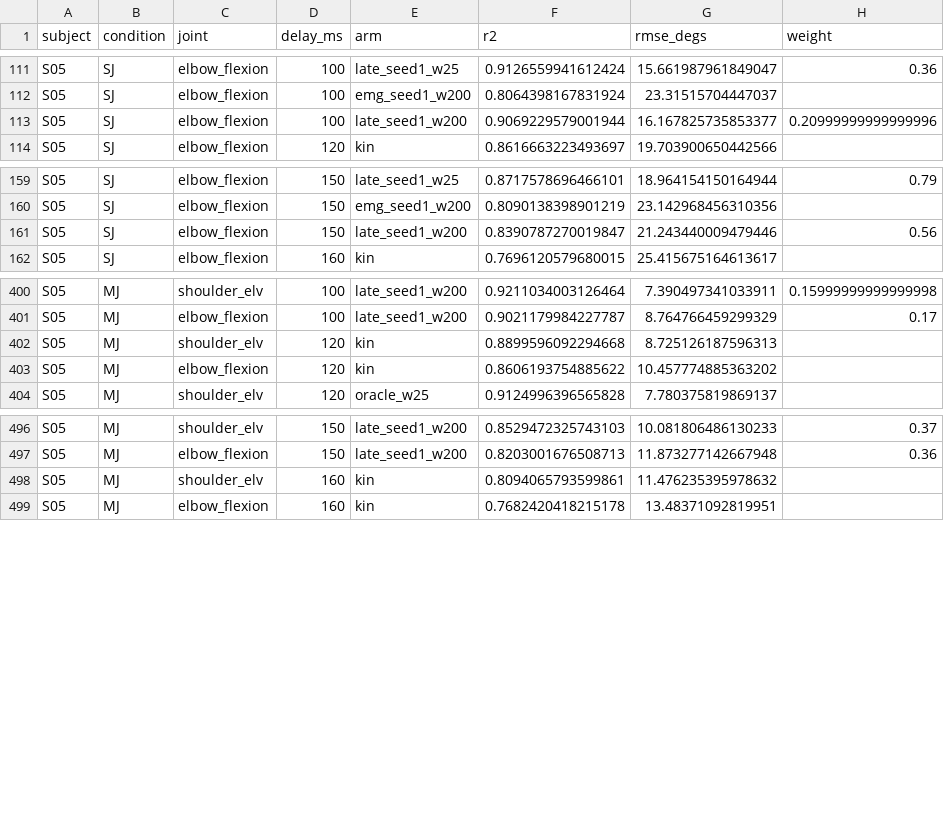
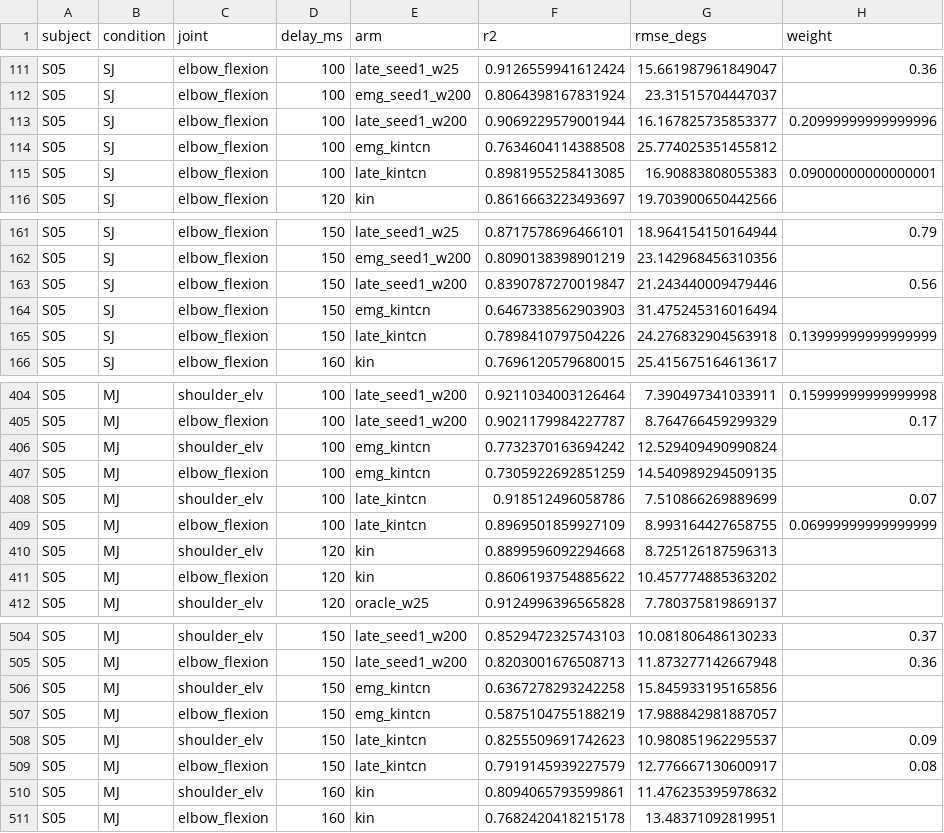
Before and after one commit to mehmetserdarcelik/emg-kinematics-causal-benchmark, a CSV file: results/latefusion/S05.csv, drawn as a sheet; only a part is shown, gaps mark what is left out.

```diff
--- a/results/latefusion/S05.csv
+++ b/results/latefusion/S05.csv
@@ -113,2 +113,4 @@ S05,SJ,elbow_flexion,100,emg_seed1_w200,0.8064398167831924,23.31515704447037,
 S05,SJ,elbow_flexion,100,late_seed1_w200,0.9069229579001944,16.167825735853377,0.20999999999999996
+S05,SJ,elbow_flexion,100,emg_kintcn,0.7634604114388508,25.774025351455812,
+S05,SJ,elbow_flexion,100,late_kintcn,0.8981955258413085,16.90883808055383,0.09000000000000001
 S05,SJ,elbow_flexion,120,kin,0.8616663223493697,19.703900650442566,
@@ -161,2 +163,4 @@ S05,SJ,elbow_flexion,150,emg_seed1_w200,0.8090138398901219,23.142968456310356,
 S05,SJ,elbow_flexion,150,late_seed1_w200,0.8390787270019847,21.243440009479446,0.56
+S05,SJ,elbow_flexion,150,emg_kintcn,0.6467338562903903,31.475245316016494,
+S05,SJ,elbow_flexion,150,late_kintcn,0.7898410797504226,24.276832904563918,0.13999999999999999
 S05,SJ,elbow_flexion,160,kin,0.7696120579680015,25.415675164613617,
@@ -401,2 +405,6 @@ S05,MJ,shoulder_elv,100,late_seed1_w200,0.9211034003126464,7.390497341033911,0.1
 S05,MJ,elbow_flexion,100,late_seed1_w200,0.9021179984227787,8.764766459299329,0.17
+S05,MJ,shoulder_elv,100,emg_kintcn,0.7732370163694242,12.529409490990824,
+S05,MJ,elbow_flexion,100,emg_kintcn,0.7305922692851259,14.540989294509135,
+S05,MJ,shoulder_elv,100,late_kintcn,0.918512496058786,7.510866269889699,0.07
+S05,MJ,elbow_flexion,100,late_kintcn,0.8969501859927109,8.993164427658755,0.06999999999999999
 S05,MJ,shoulder_elv,120,kin,0.8899596092294668,8.725126187596313,
@@ -497,2 +505,6 @@ S05,MJ,shoulder_elv,150,late_seed1_w200,0.8529472325743103,10.081806486130233,0.
 S05,MJ,elbow_flexion,150,late_seed1_w200,0.8203001676508713,11.873277142667948,0.36
+S05,MJ,shoulder_elv,150,emg_kintcn,0.6367278293242258,15.845933195165856,
+S05,MJ,elbow_flexion,150,emg_kintcn,0.5875104755188219,17.988842981887057,
+S05,MJ,shoulder_elv,150,late_kintcn,0.8255509691742623,10.980851962295537,0.09
+S05,MJ,elbow_flexion,150,late_kintcn,0.7919145939227579,12.776667130600917,0.08
 S05,MJ,shoulder_elv,160,kin,0.8094065793599861,11.476235395978632,
```
Also changed, not shown: results/latefusion/S06.csv, results/latefusion/S10.csv, 52 other files.
